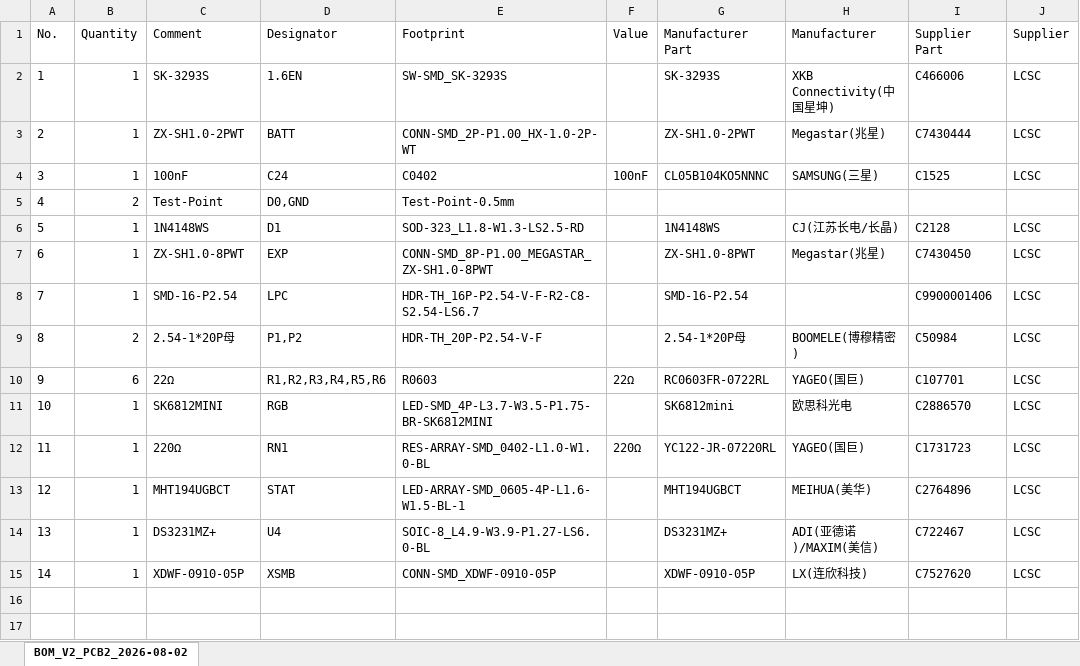
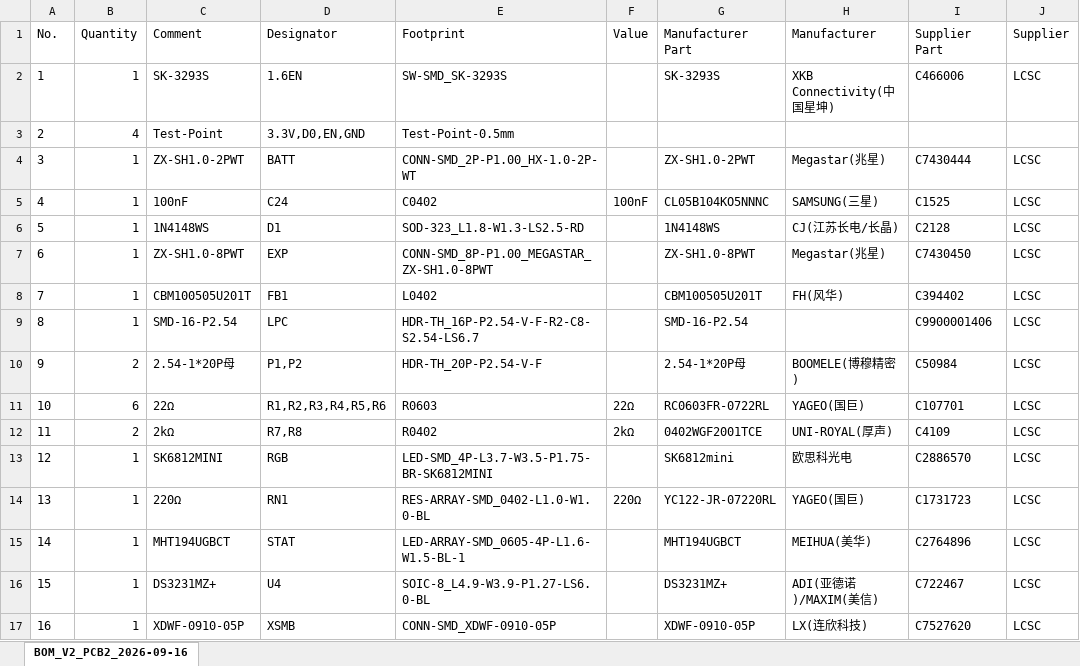
Before and after one commit to Darkone83/EOS, an Excel workbook: Gerbers/V2/BOM_V2.xlsx, sheet BOM_V2_PCB2_2026-09-16, drawn as a sheet; values as stored, in another font and other column widths than the file's, no borders; removed rows and columns are numbered as before the commit, all else as after; the diff names each change by its address in the sheet, - before the commit and + after, or states it on an @@ line.

```diff
--- a/Gerbers/V2/BOM_V2.xlsx (sheet BOM_V2_PCB2_2026-09-16)
+++ b/Gerbers/V2/BOM_V2.xlsx (sheet BOM_V2_PCB2_2026-09-16)
-sheet tab: BOM_V2_PCB2_2026-08-02
+sheet tab: BOM_V2_PCB2_2026-09-16
+row 3: 2 | 4 | Test-Point | 3.3V,D0,EN,GND | Test-Point-0.5mm
@@ column A (No.) renumbered from row 4 down @@
-row 5: 4 | 2 | Test-Point | D0,GND | Test-Point-0.5mm
+row 8: 7 | 1 | CBM100505U201T | FB1 | L0402 |  | CBM100505U201T | FH(风华) | C394402 | LCSC
+row 12: 11 | 2 | 2kΩ | R7,R8 | R0402 | 2kΩ | 0402WGF2001TCE | UNI-ROYAL(厚声) | C4109 | LCSC
```
Also changed, not shown: Gerbers/V2/PickAndPlace_V2.xlsx, 4 other files.
